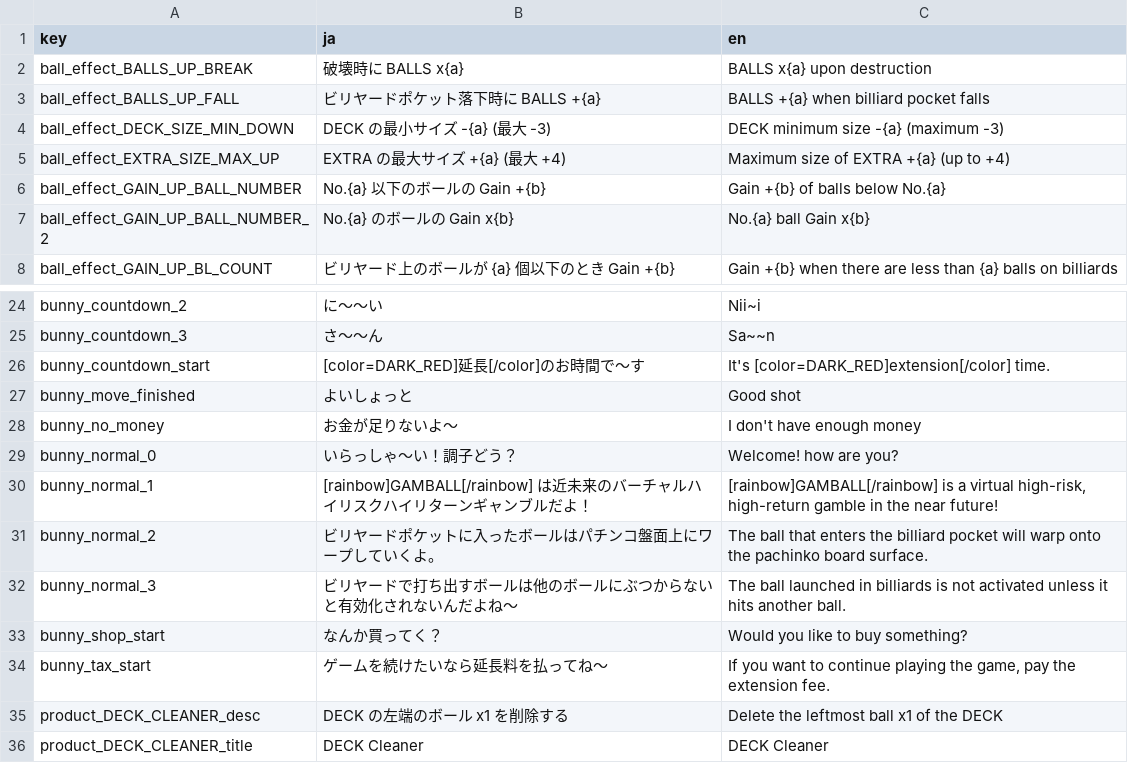
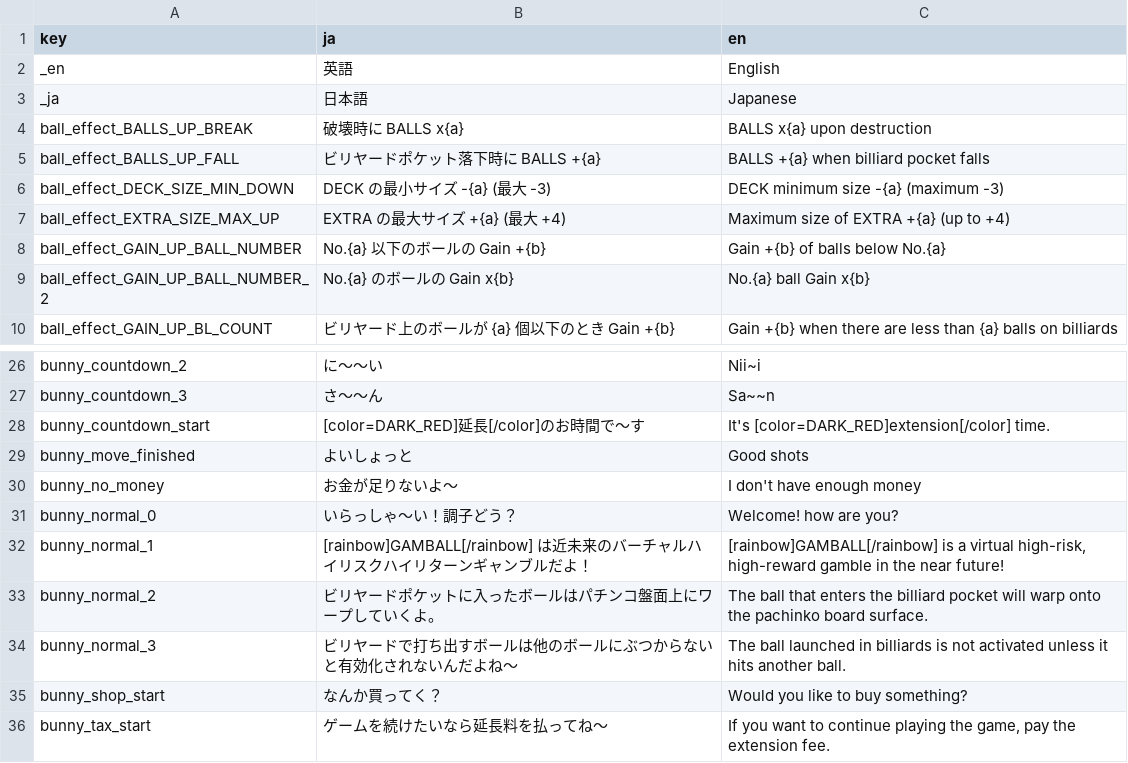
Before and after one commit to kamikoloss/gamball, a CSV file: resources/translations/tr.csv, drawn as a sheet; only a part is shown, gaps mark what is left out; the shorter side is filled out with more unchanged rows.

```diff
--- a/resources/translations/tr.csv
+++ b/resources/translations/tr.csv
@@ -1,2 +1,4 @@
 key,ja,en
+_en,英語,English
+_ja,日本語,Japanese
 ball_effect_BALLS_UP_BREAK,破壊時に BALLS x{a},BALLS x{a} upon destruction
@@ -26,6 +28,6 @@ bunny_countdown_3,さ～～ん,Sa~~n
 bunny_countdown_start,[color=DARK_RED]延長[/color]のお時間で～す,It's [color=DARK_RED]extension[/color] time.
-bunny_move_finished,よいしょっと,Good shot
+bunny_move_finished,よいしょっと,Good shots
 bunny_no_money,お金が足りないよ～,I don't have enough money
 bunny_normal_0,いらっしゃ～い！調子どう？,Welcome! how are you?
-bunny_normal_1,[rainbow]GAMBALL[/rainbow] は近未来のバーチャルハイリスクハイリターンギャンブルだよ！,"[rainbow]GAMBALL[/rainbow] is a virtual high-risk, high-return gamble in the near future!"
+bunny_normal_1,[rainbow]GAMBALL[/rainbow] は近未来のバーチャルハイリスクハイリターンギャンブルだよ！,"[rainbow]GAMBALL[/rainbow] is a virtual high-risk, high-reward gamble in the near future!"
 bunny_normal_2,ビリヤードポケットに入ったボールはパチンコ盤面上にワープしていくよ。,The ball that enters the billiard pocket will warp onto the pachinko board surface.
```
Also changed, not shown: 4 other files.
